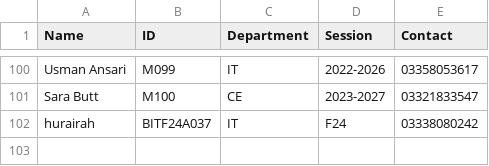
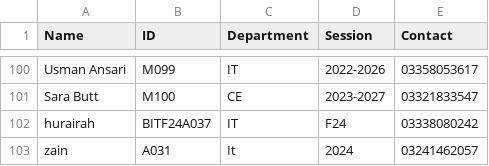
Before and after one commit to Abu-hurairah-tech/Library-Management-System-cpp, a CSV file: FinalModule/member.csv, drawn as a sheet; only a part is shown, gaps mark what is left out; the diff names each change by its address in the sheet, - before the commit and + after, or states it on an @@ line.

```diff
--- a/FinalModule/member.csv
+++ b/FinalModule/member.csv
+row 103: zain | A031 | It | 2024 | 03241462057
```
Also changed, not shown: FinalModule/books.csv, FinalModule/fine.csv, 22 other files.
